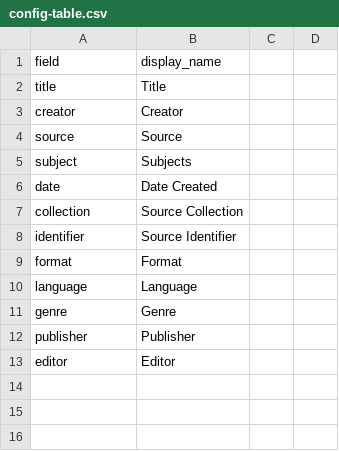
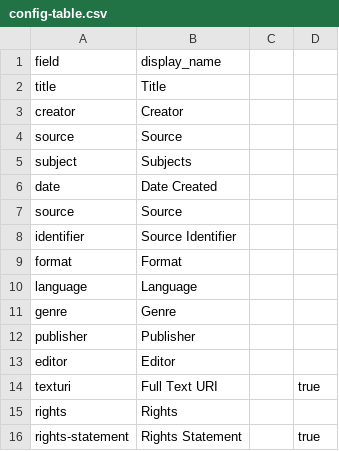
Before and after one commit to durbinreid/AncientGhosts, a CSV file: _data/config-table.csv, drawn as a sheet; removed rows and columns are numbered as before the commit, all else as after; the diff names each change by its address in the sheet, - before the commit and + after, or states it on an @@ line.

Commit message:
Update config-table.csv

```diff
--- a/_data/config-table.csv
+++ b/_data/config-table.csv
-row 7: collection | Source Collection
+row 7: source | Source
+row 14: texturi | Full Text URI |  | true
+row 15: rights | Rights
+row 16: rights-statement | Rights Statement |  | true
```
